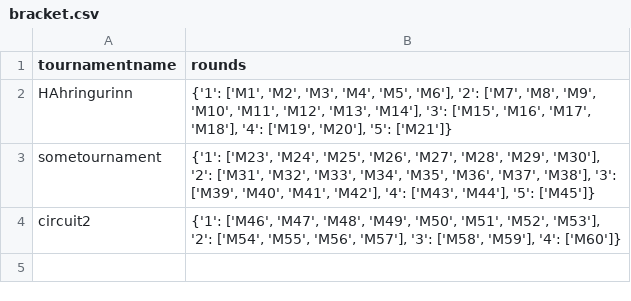
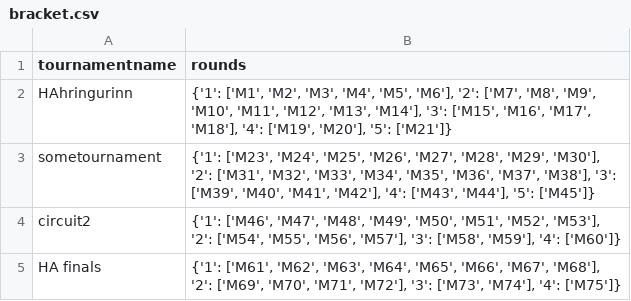
Before and after one commit to DavidAzathoth/verklegt1_2025_h-pur27, a CSV file: StorageLayer/Data/bracket.csv, drawn as a sheet.

```diff
--- a/StorageLayer/Data/bracket.csv
+++ b/StorageLayer/Data/bracket.csv
@@ -4 +4,2 @@ sometournament,"{'1': ['M23', 'M24', 'M25', 'M26', 'M27', 'M28', 'M29', 'M30'],
 circuit2,"{'1': ['M46', 'M47', 'M48', 'M49', 'M50', 'M51', 'M52', 'M53'], '2': ['M54', 'M55', 'M56', 'M57'], '3': ['M58', 'M59'], '4': ['M60']}"
+HA finals,"{'1': ['M61', 'M62', 'M63', 'M64', 'M65', 'M66', 'M67', 'M68'], '2': ['M69', 'M70', 'M71', 'M72'], '3': ['M73', 'M74'], '4': ['M75']}"
```
Also changed, not shown: StorageLayer/Data/matches.csv, StorageLayer/Data/players.csv, 2 other files.
